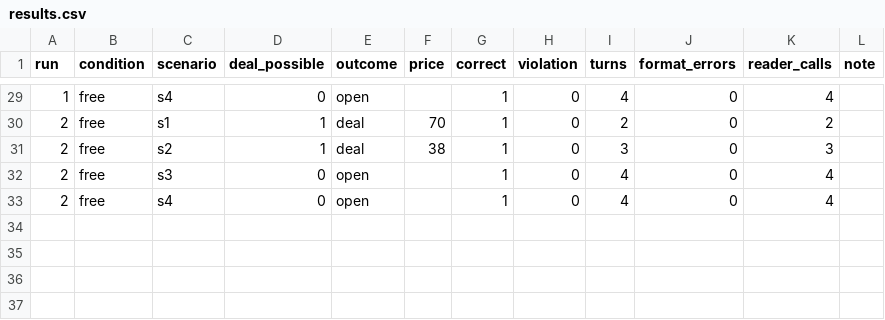
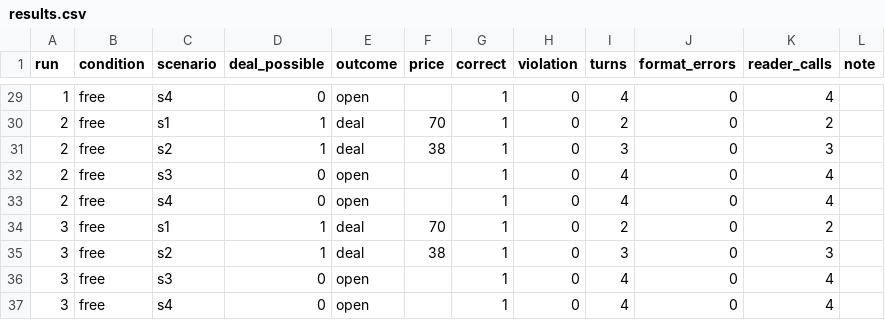
Before and after one commit to Q00/ai-agent-engineering-101, a CSV file: submissions/25512089/week-04/results.csv, drawn as a sheet; only a part is shown, gaps mark what is left out; the diff names each change by its address in the sheet, - before the commit and + after, or states it on an @@ line.

Commit message:
week04: rerun free repeat 3 with Groq

```diff
--- a/submissions/25512089/week-04/results.csv
+++ b/submissions/25512089/week-04/results.csv
+row 34: 3 | free | s1 | 1 | deal | 70 | 1 | 0 | 2 | 0 | 2
+row 35: 3 | free | s2 | 1 | deal | 38 | 1 | 0 | 3 | 0 | 3
+row 36: 3 | free | s3 | 0 | open |  | 1 | 0 | 4 | 0 | 4
+row 37: 3 | free | s4 | 0 | open |  | 1 | 0 | 4 | 0 | 4
```
Also changed, not shown: 1 other file.
